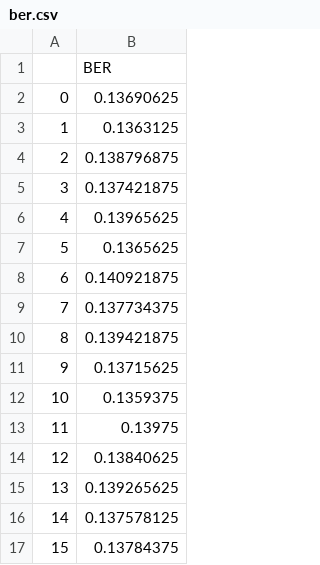
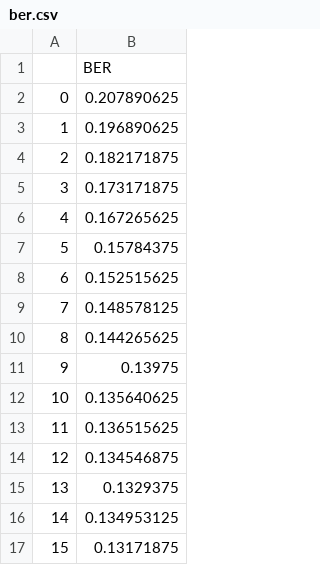
Before and after one commit to LanxinHe/GradientDescent, a CSV file: pretrained_projectionIII/tx16/rx16/rate1/EBN0_Train10/iterations5/batch_size5/rnn_hidden_size96/step_size0.01500/ber.csv, drawn as a sheet.

```diff
--- a/pretrained_projectionIII/tx16/rx16/rate1/EBN0_Train10/iterations5/batch_size5/rnn_hidden_size96/step_size0.01500/ber.csv
+++ b/pretrained_projectionIII/tx16/rx16/rate1/EBN0_Train10/iterations5/batch_size5/rnn_hidden_size96/step_size0.01500/ber.csv
@@ -1,17 +1,17 @@
 ,BER
-0,0.13690625
-1,0.1363125
-2,0.138796875
-3,0.137421875
-4,0.13965625
-5,0.1365625
-6,0.140921875
-7,0.137734375
-8,0.139421875
-9,0.13715625
-10,0.1359375
-11,0.13975
-12,0.13840625
-13,0.139265625
-14,0.137578125
-15,0.13784375
+0,0.207890625
+1,0.196890625
+2,0.182171875
+3,0.173171875
+4,0.167265625
+5,0.15784375
+6,0.152515625
+7,0.148578125
+8,0.144265625
+9,0.13975
+10,0.135640625
+11,0.136515625
+12,0.134546875
+13,0.1329375
+14,0.134953125
+15,0.13171875
```
Also changed, not shown: 16 other files.
